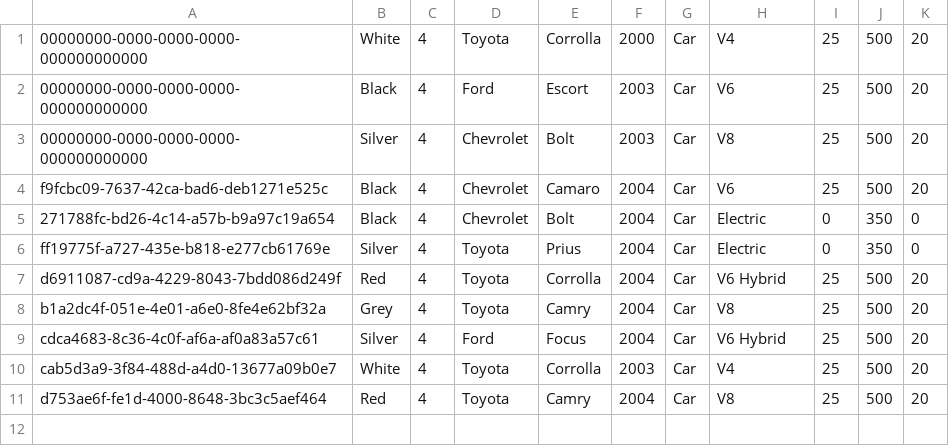
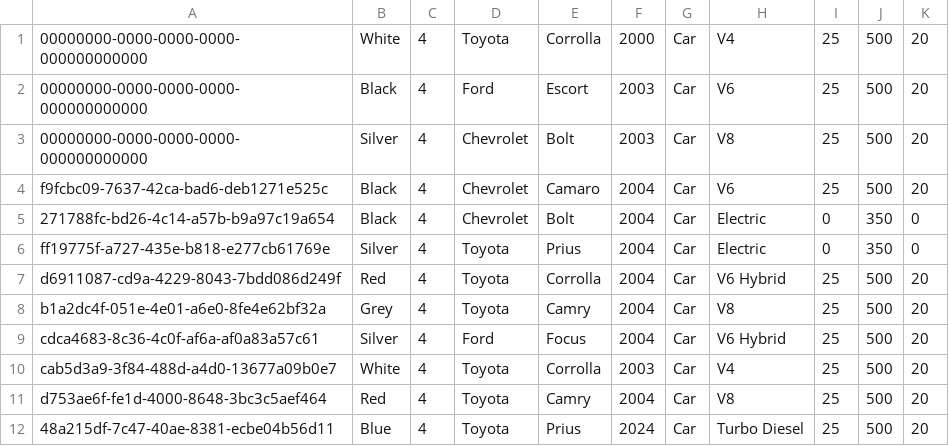
Before and after one commit to eldo88/vehicle-app, a CSV file: data/vehicle-data/cars-saved.csv, drawn as a sheet; the diff names each change by its address in the sheet, - before the commit and + after, or states it on an @@ line.

```diff
--- a/data/vehicle-data/cars-saved.csv
+++ b/data/vehicle-data/cars-saved.csv
+row 12: 48a215df-7c47-40ae-8381-ecbe04b56d11 | Blue | 4 | Toyota | Prius | 2024 | Car | Turbo Diesel | 25 | 500 | 20
```
Also changed, not shown: 4 other files.
